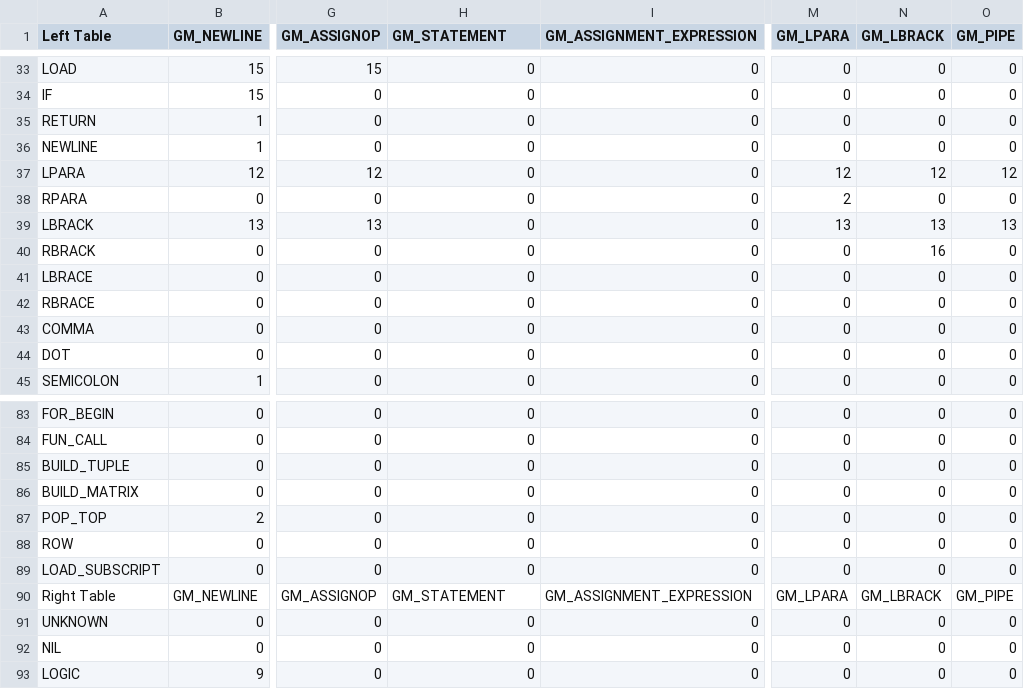
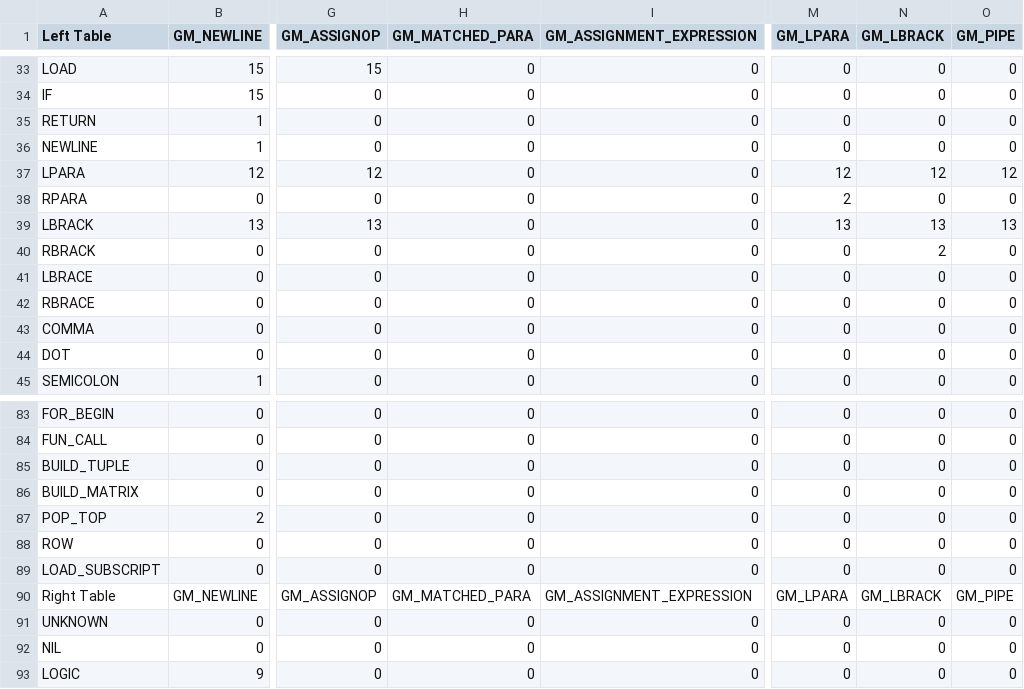
Before and after one commit to fbgencer/fbgc, a CSV file: helper/grammar_table/gm_matrix.csv, drawn as a sheet; only a part is shown, gaps mark what is left out; the diff names each change by its address in the sheet, - before the commit and + after, or states it on an @@ line.

```diff
--- a/helper/grammar_table/gm_matrix.csv
+++ b/helper/grammar_table/gm_matrix.csv
-H1: GM_STATEMENT
+H1: GM_MATCHED_PARA
-N40 (GM_LBRACK): 16
+N40 (GM_LBRACK): 2
-H90 (GM_MATCHED_PARA): GM_STATEMENT
+H90 (GM_MATCHED_PARA): GM_MATCHED_PARA
```
Also changed, not shown: 10 other files.
